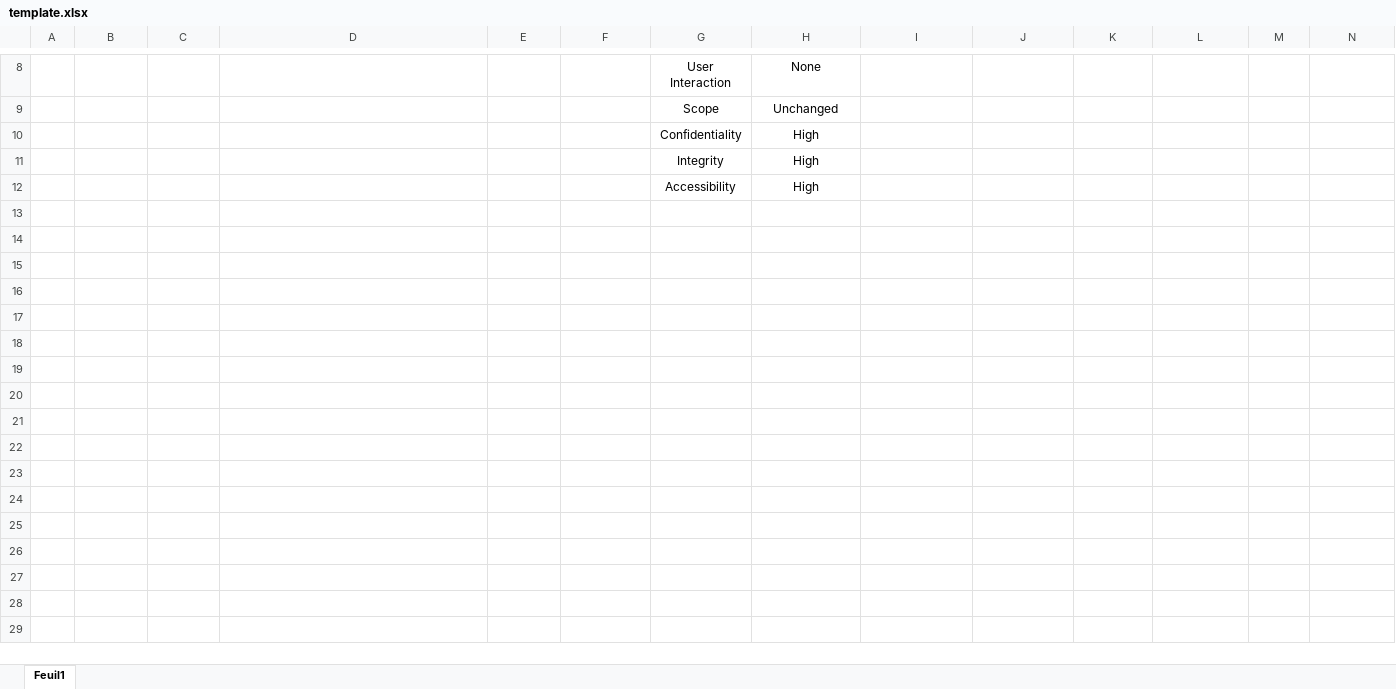
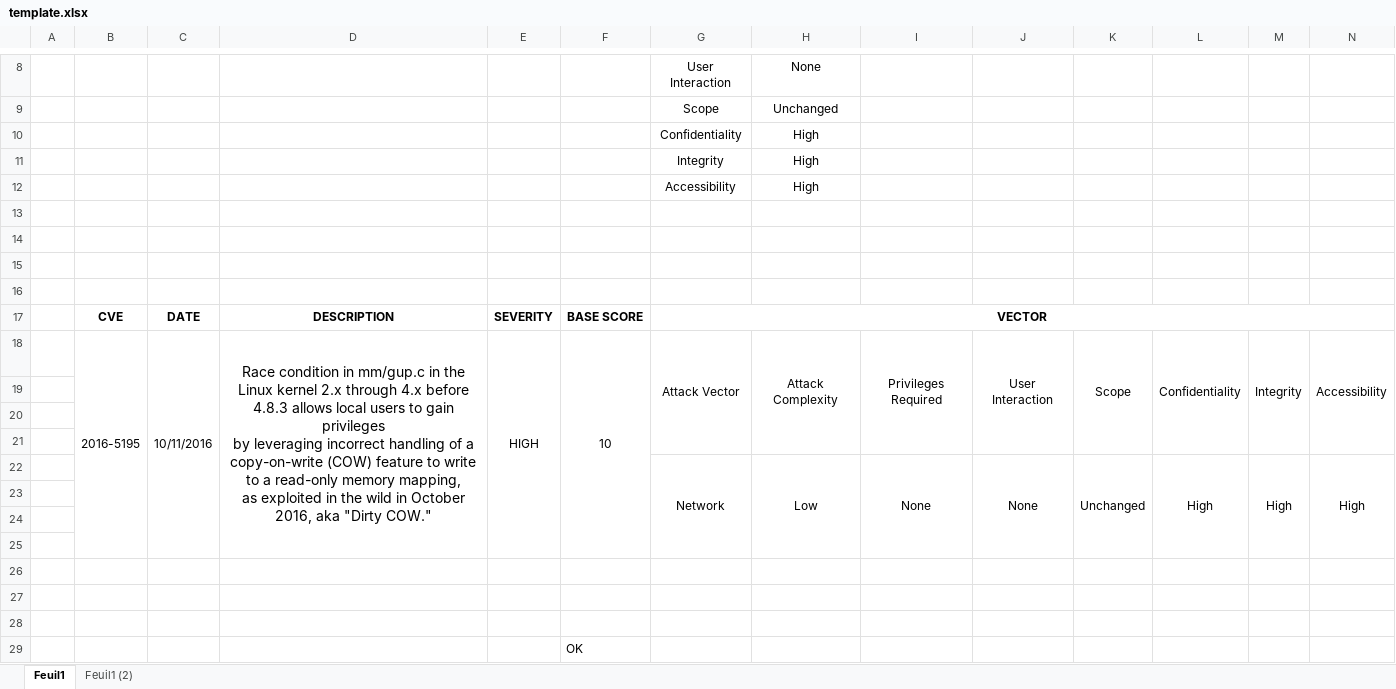
Before and after one commit to Artiqk/cve_web_scraper, an Excel workbook: template.xlsx, sheet Feuil1, drawn as a sheet; only a part is shown, gaps mark what is left out; values as stored, in another font and other column widths than the file's, no borders; conditional formats not drawn; ↵ is a line break in a cell; the diff names each change by its address in the sheet, - before the commit and + after, or states it on an @@ line.

```diff
--- a/template.xlsx (sheet Feuil1)
+++ b/template.xlsx (sheet Feuil1)
+sheet tab: Feuil1 (2)
+row 13: (empty)
+row 14: (empty)
+row 15: (empty)
+row 16: (empty)
+row 17:  | CVE | DATE | DESCRIPTION | SEVERITY | BASE SCORE | VECTOR
+row 18:  | 2016-5195 | 10/11/2016 | Race condition in mm/gup.c in the Linux kernel 2.x through 4.x before 4.8.3 allows local users to gain privileges ↵ by leveraging incorrect handling of a copy-on-write (COW) feature to write to a read-only memory mapping, ↵ as exploited in the wild in October 2016, aka "Dirty COW." | HIGH | 10 | Attack Vector | Attack Complexity | Privileges Required | User Interaction | Scope | Confidentiality | Integrity | Accessibility
+row 19: (empty)
+row 20: (empty)
+row 21: (empty)
+row 22:  |  |  |  |  |  | Network | Low | None | None | Unchanged | High | High | High
+row 23: (empty)
+row 24: (empty)
+row 25: (empty)
+row 26: (empty)
+row 27: (empty)
+row 28: (empty)
+row 29:  |  |  |  |  | OK
```
